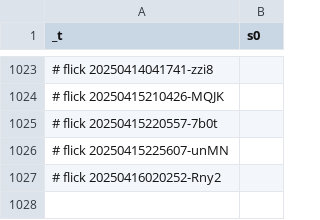
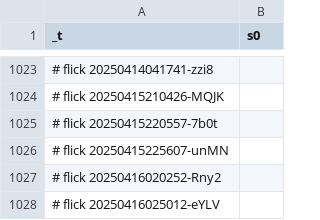
Before and after one commit to abikesa/resonate, a CSV file: kitabo/ensi/nis/App/assets/csv/s0 - Copy.csv, drawn as a sheet; only a part is shown, gaps mark what is left out.

Commit message:
kitabo/ensi/nis/App/assets/csv/s0 - Copy.csv

```diff
--- a/kitabo/ensi/nis/App/assets/csv/s0 - Copy.csv
+++ b/kitabo/ensi/nis/App/assets/csv/s0 - Copy.csv
@@ -1027 +1027,2 @@ _t,s0
 # flick 20250416020252-Rny2
+# flick 20250416025012-eYLV
```
